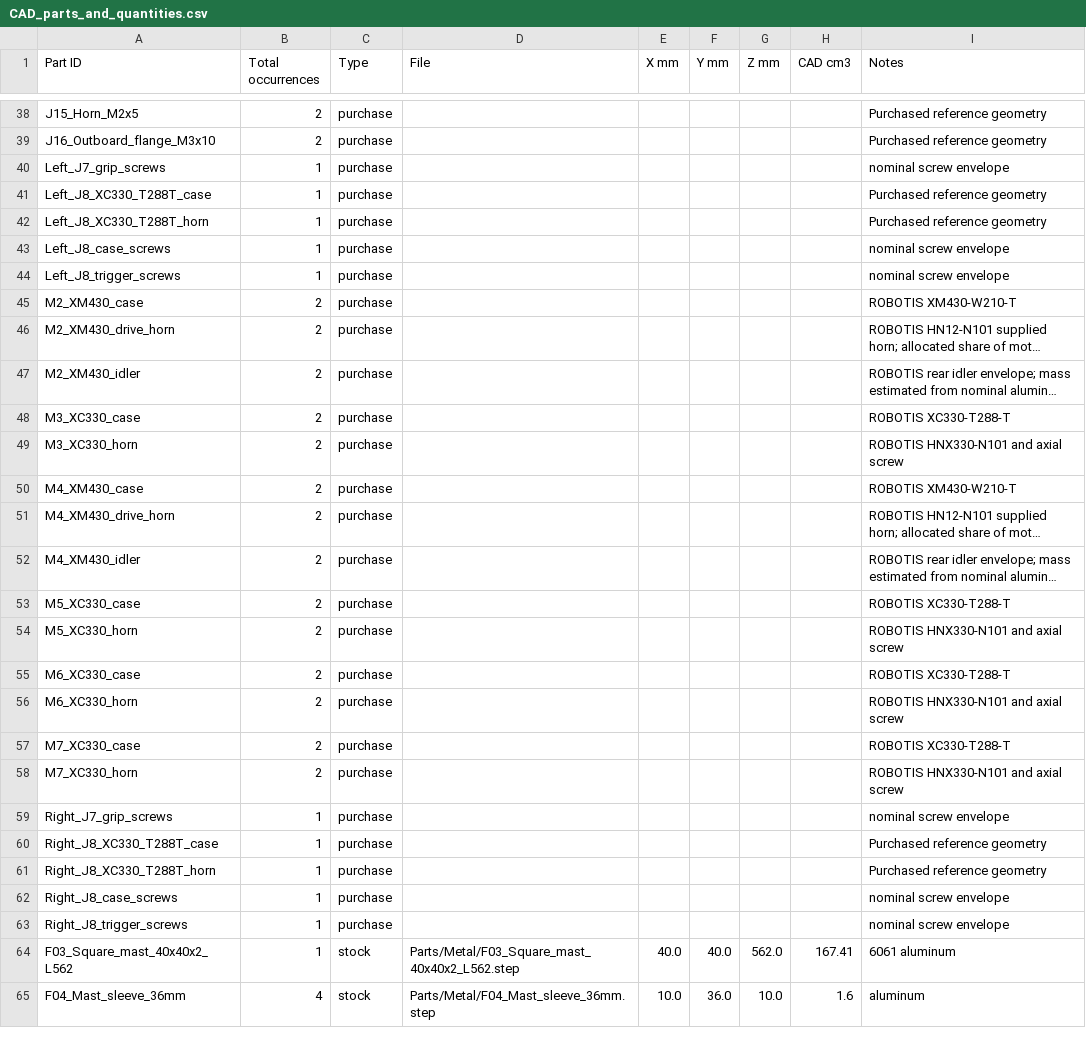
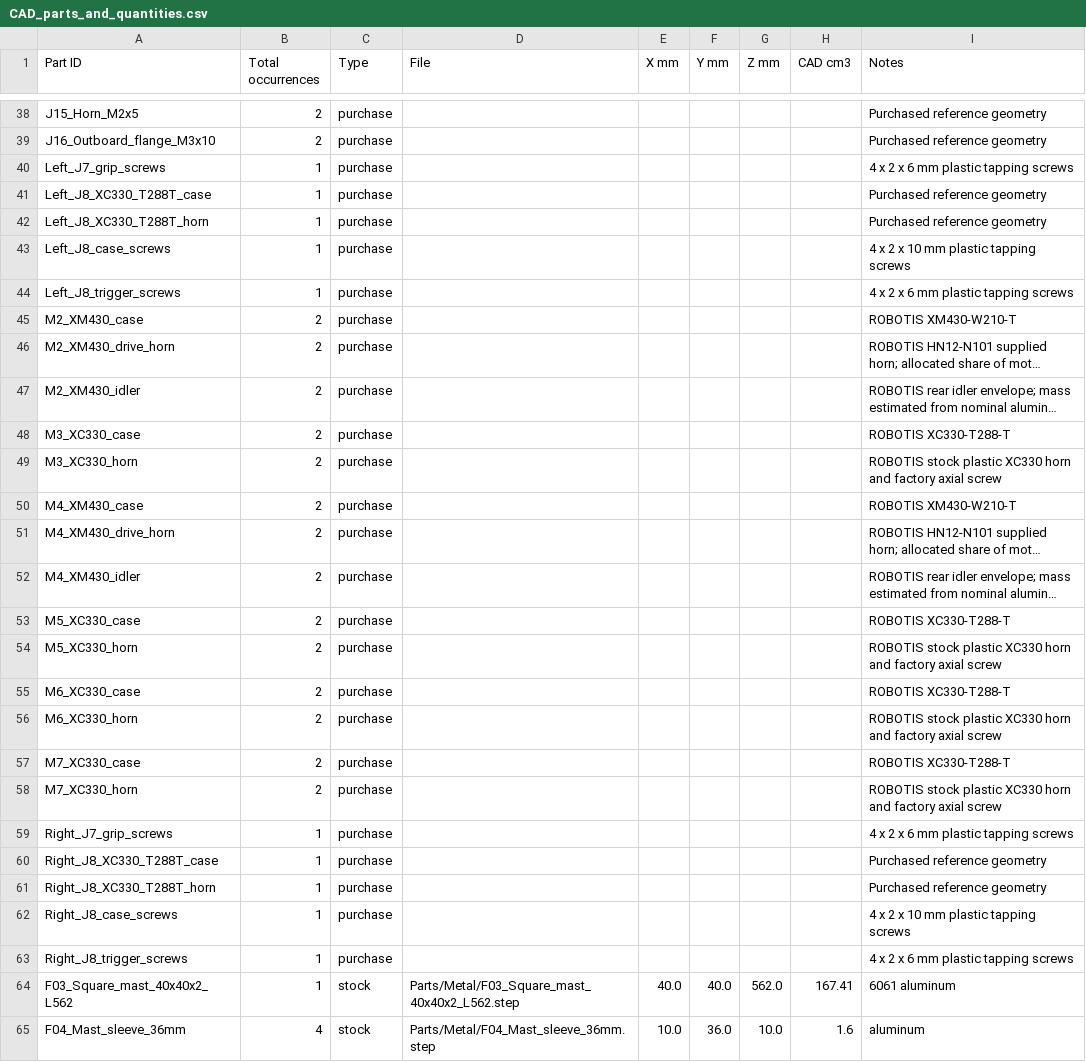
Before and after one commit to RenoZhao19/Hexfellow-Teleop-Leader-Arm-Design, a CSV file: Design/CAD_parts_and_quantities.csv, drawn as a sheet; only a part is shown, gaps mark what is left out; long unchanged cells end in …; the diff covers the shown part only; the diff names each change by its address in the sheet, - before the commit and + after, or states it on an @@ line.

```diff
--- a/Design/CAD_parts_and_quantities.csv
+++ b/Design/CAD_parts_and_quantities.csv
-I40 (Notes): nominal screw envelope
+I40 (Notes): 4 x 2 x 6 mm plastic tapping screws
-I43 (Notes): nominal screw envelope
+I43 (Notes): 4 x 2 x 10 mm plastic tapping screws
-I44 (Notes): nominal screw envelope
+I44 (Notes): 4 x 2 x 6 mm plastic tapping screws
-I49 (Notes): ROBOTIS HNX330-N101 and axial screw
+I49 (Notes): ROBOTIS stock plastic XC330 horn and factory axial screw
-I54 (Notes): ROBOTIS HNX330-N101 and axial screw
+I54 (Notes): ROBOTIS stock plastic XC330 horn and factory axial screw
-I56 (Notes): ROBOTIS HNX330-N101 and axial screw
+I56 (Notes): ROBOTIS stock plastic XC330 horn and factory axial screw
-I58 (Notes): ROBOTIS HNX330-N101 and axial screw
+I58 (Notes): ROBOTIS stock plastic XC330 horn and factory axial screw
-I59 (Notes): nominal screw envelope
+I59 (Notes): 4 x 2 x 6 mm plastic tapping screws
-I62 (Notes): nominal screw envelope
+I62 (Notes): 4 x 2 x 10 mm plastic tapping screws
-I63 (Notes): nominal screw envelope
+I63 (Notes): 4 x 2 x 6 mm plastic tapping screws
```
Also changed, not shown: 25 edited cells elsewhere in this file, Checks/Gravity_estimates.csv, Checks/Gravity_part_masses.csv, 36 other files.
